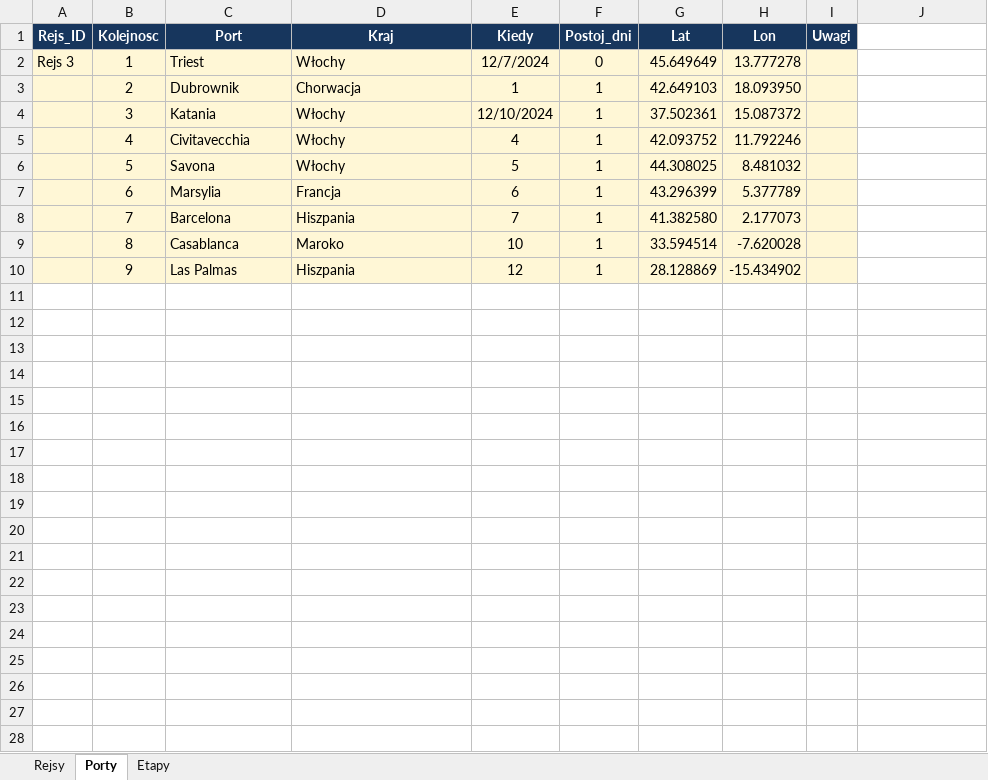
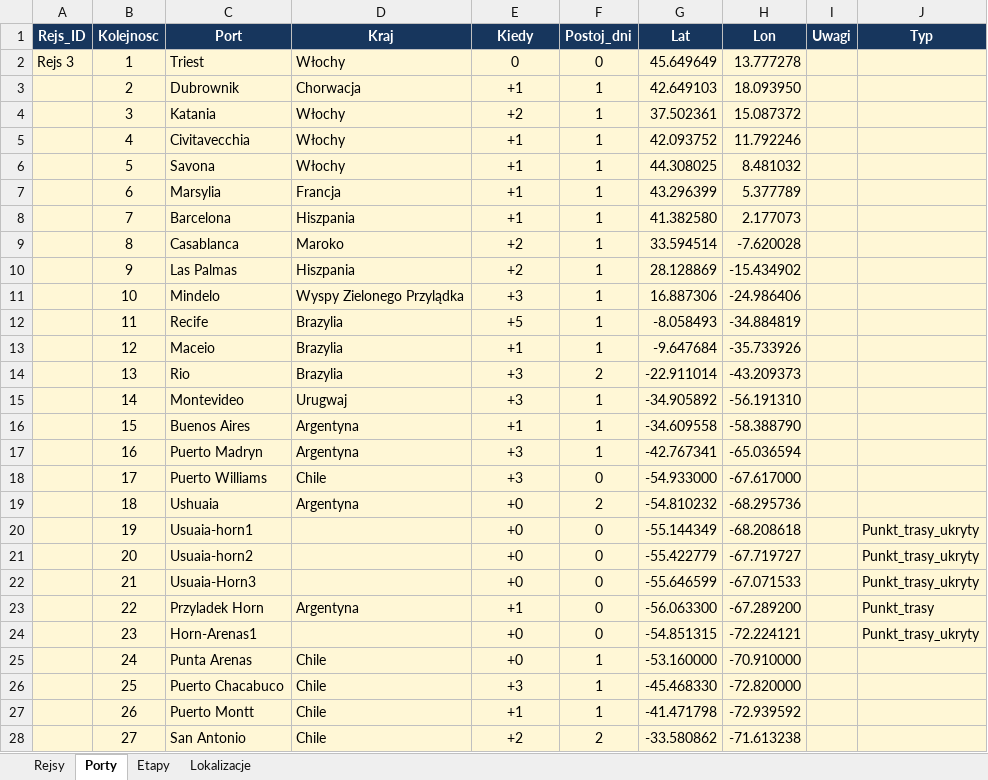
Before and after one commit to Nosor-ozec/Rejsy-morskie, an Excel workbook: routes/rejsy.xlsx, sheet Porty, drawn as a sheet; only a part is shown; values as stored, in another font and other column widths than the file's, no borders; table styles not drawn; the diff covers the shown part only; the diff names each change by its address in the sheet, - before the commit and + after, or states it on an @@ line.

```diff
--- a/routes/rejsy.xlsx (sheet Porty)
+++ b/routes/rejsy.xlsx (sheet Porty)
+sheet tab: Lokalizacje
-J1: (empty)
+J1: Typ
-J1 fill: none
+J1 fill: #17365D
-E2 (Kiedy): 12/7/2024
+E2 (Kiedy): 0
-J2:J10 fill: none
+J2:J10 fill: #FFF7D6
-E3 (Kiedy): 1
+E3 (Kiedy): +1
-E4 (Kiedy): 12/10/2024
+E4 (Kiedy): +2
-E5 (Kiedy): 4
+E5 (Kiedy): +1
-E6 (Kiedy): 5
+E6 (Kiedy): +1
-E7 (Kiedy): 6
+E7 (Kiedy): +1
-E8 (Kiedy): 7
+E8 (Kiedy): +1
-E9 (Kiedy): 10
+E9 (Kiedy): +2
-E10 (Kiedy): 12
+E10 (Kiedy): +2
+row 11:  | 10 | Mindelo | Wyspy Zielonego Przylądka | +3 | 1 | 16.887306 | -24.986406
+row 12:  | 11 | Recife | Brazylia | +5 | 1 | -8.058493 | -34.884819
+row 13:  | 12 | Maceio | Brazylia | +1 | 1 | -9.647684 | -35.733926
+row 14:  | 13 | Rio | Brazylia | +3 | 2 | -22.911014 | -43.209373
+row 15:  | 14 | Montevideo | Urugwaj | +3 | 1 | -34.905892 | -56.191310
+row 16:  | 15 | Buenos Aires | Argentyna | +1 | 1 | -34.609558 | -58.388790
+row 17:  | 16 | Puerto Madryn | Argentyna | +3 | 1 | -42.767341 | -65.036594
+row 18:  | 17 | Puerto Williams | Chile | +3 | 0 | -54.933000 | -67.617000
+row 19:  | 18 | Ushuaia | Argentyna | +0 | 2 | -54.810232 | -68.295736
+row 20:  | 19 | Usuaia-horn1 |  | +0 | 0 | -55.144349 | -68.208618 |  | Punkt_trasy_ukryty
+row 21:  | 20 | Usuaia-horn2 |  | +0 | 0 | -55.422779 | -67.719727 |  | Punkt_trasy_ukryty
+row 22:  | 21 | Usuaia-Horn3 |  | +0 | 0 | -55.646599 | -67.071533 |  | Punkt_trasy_ukryty
+row 23:  | 22 | Przyladek Horn | Argentyna | +1 | 0 | -56.063300 | -67.289200 |  | Punkt_trasy
+row 24:  | 23 | Horn-Arenas1 |  | +0 | 0 | -54.851315 | -72.224121 |  | Punkt_trasy_ukryty
+row 25:  | 24 | Punta Arenas | Chile | +0 | 1 | -53.160000 | -70.910000
+row 26:  | 25 | Puerto Chacabuco | Chile | +3 | 1 | -45.468330 | -72.820000
+row 27:  | 26 | Puerto Montt | Chile | +1 | 1 | -41.471798 | -72.939592
+row 28:  | 27 | San Antonio | Chile | +2 | 2 | -33.580862 | -71.613238
```
Also changed, not shown: 30 added rows elsewhere in this sheet, sheet Etapy, sheet Rejsy, routes/media.xlsx, 56 other files.
